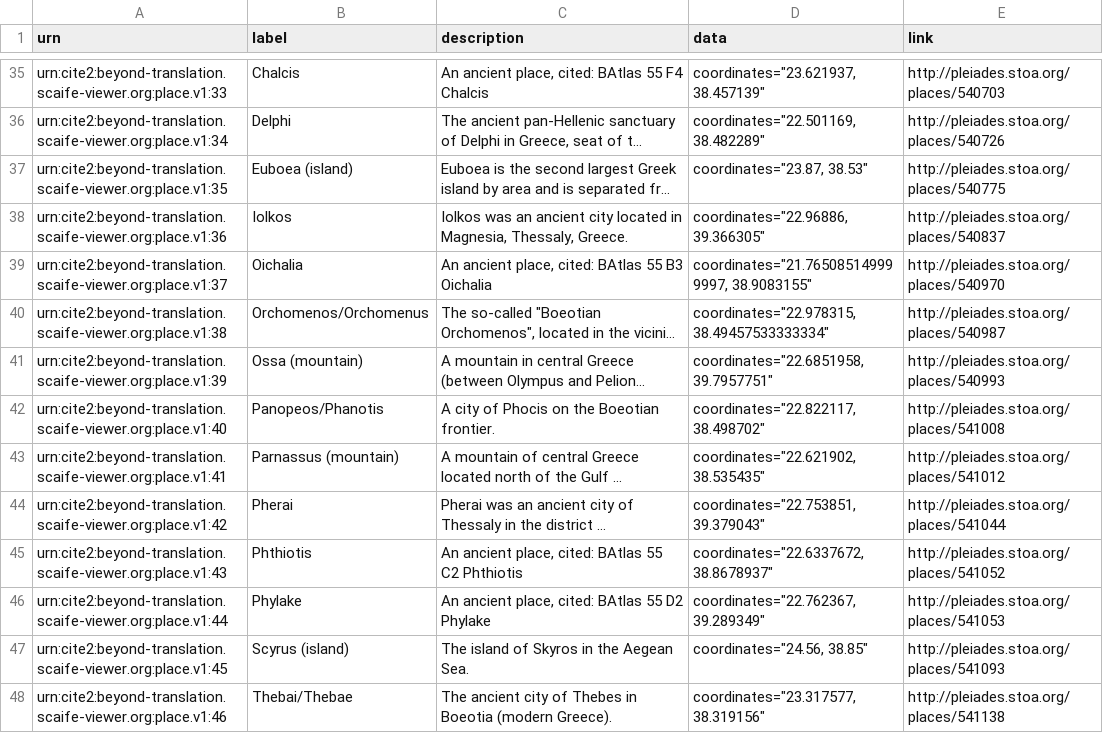
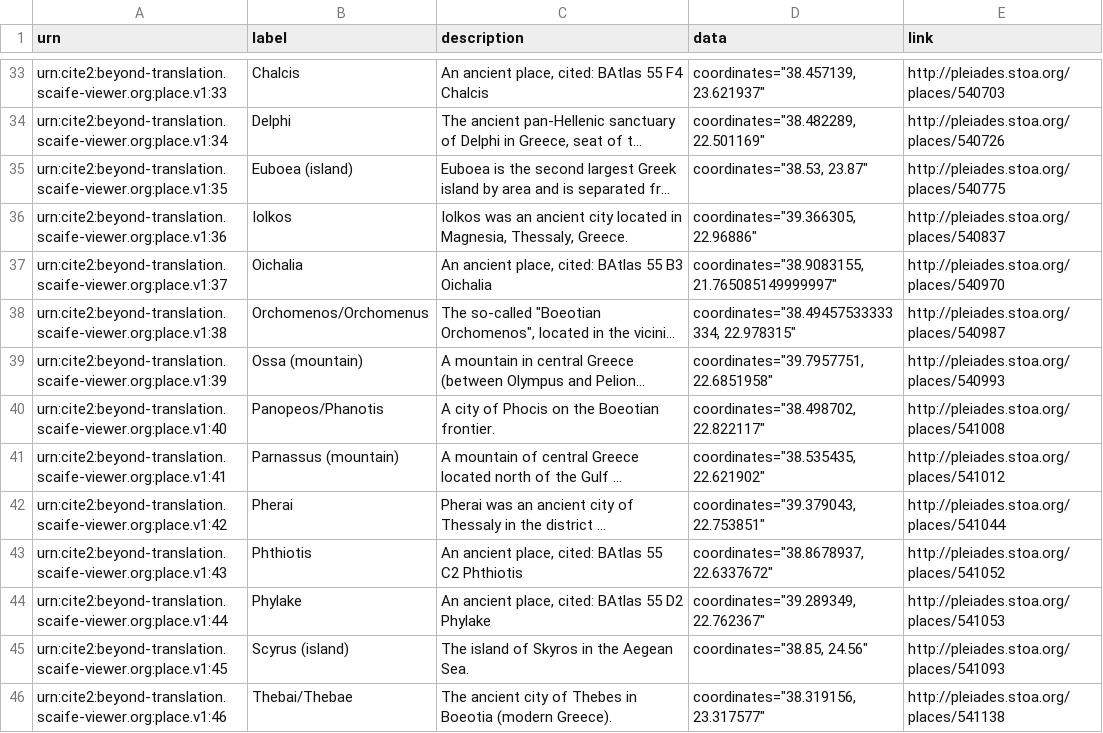
Before and after one commit to scaife-viewer/beyond-translation-site, a CSV file: backend/data/annotations/named-entities/processed/entities/od_places.csv, drawn as a sheet; only a part is shown, gaps mark what is left out; long unchanged cells end in …; addresses are those after the commit; the diff covers the shown part only; the diff names each change by its address in the sheet, - before the commit and + after, or states it on an @@ line.

Commit message:
Update to correct coordinates

```diff
--- a/backend/data/annotations/named-entities/processed/entities/od_places.csv
+++ b/backend/data/annotations/named-entities/processed/entities/od_places.csv
-D33 (data): coordinates="23.621937, 38.457139"
+D33 (data): coordinates="38.457139, 23.621937"
-D34 (data): coordinates="22.501169, 38.482289"
+D34 (data): coordinates="38.482289, 22.501169"
-D35 (data): coordinates="23.87, 38.53"
+D35 (data): coordinates="38.53, 23.87"
-D36 (data): coordinates="22.96886, 39.366305"
+D36 (data): coordinates="39.366305, 22.96886"
-D37 (data): coordinates="21.765085149999997, 38.9083155"
+D37 (data): coordinates="38.9083155, 21.765085149999997"
-D38 (data): coordinates="22.978315, 38.49457533333334"
+D38 (data): coordinates="38.49457533333334, 22.978315"
-D39 (data): coordinates="22.6851958, 39.7957751"
+D39 (data): coordinates="39.7957751, 22.6851958"
-D40 (data): coordinates="22.822117, 38.498702"
+D40 (data): coordinates="38.498702, 22.822117"
-D41 (data): coordinates="22.621902, 38.535435"
+D41 (data): coordinates="38.535435, 22.621902"
-D42 (data): coordinates="22.753851, 39.379043"
+D42 (data): coordinates="39.379043, 22.753851"
-D43 (data): coordinates="22.6337672, 38.8678937"
+D43 (data): coordinates="38.8678937, 22.6337672"
-D44 (data): coordinates="22.762367, 39.289349"
+D44 (data): coordinates="39.289349, 22.762367"
-D45 (data): coordinates="24.56, 38.85"
+D45 (data): coordinates="38.85, 24.56"
-D46 (data): coordinates="23.317577, 38.319156"
+D46 (data): coordinates="38.319156, 23.317577"
```
Also changed, not shown: 6 removed rows and 76 edited cells elsewhere in this file, 1 other file.
